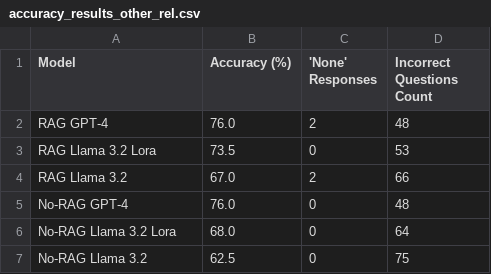
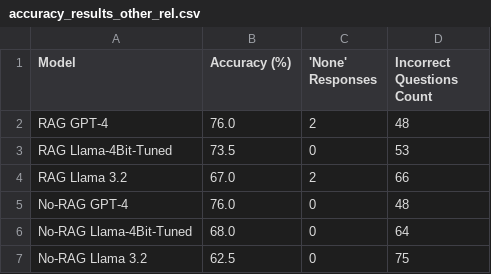
Before and after one commit to josearimatea/3gpp_llm_evaluation, a CSV file: Source/Results/accuracy_results_other_rel.csv, drawn as a sheet.

```diff
--- a/Source/Results/accuracy_results_other_rel.csv
+++ b/Source/Results/accuracy_results_other_rel.csv
@@ -2,6 +2,6 @@ Model,Accuracy (%),'None' Responses,Incorrect Questions Count
 RAG GPT-4,76.0,2,48
-RAG Llama 3.2 Lora,73.5,0,53
+RAG Llama-4Bit-Tuned,73.5,0,53
 RAG Llama 3.2,67.0,2,66
 No-RAG GPT-4,76.0,0,48
-No-RAG Llama 3.2 Lora,68.0,0,64
+No-RAG Llama-4Bit-Tuned,68.0,0,64
 No-RAG Llama 3.2,62.5,0,75
```
Also changed, not shown: Source/Results/accuracy_results_release_17.csv, Source/Results/accuracy_results_release_18.csv, 10 other files.
